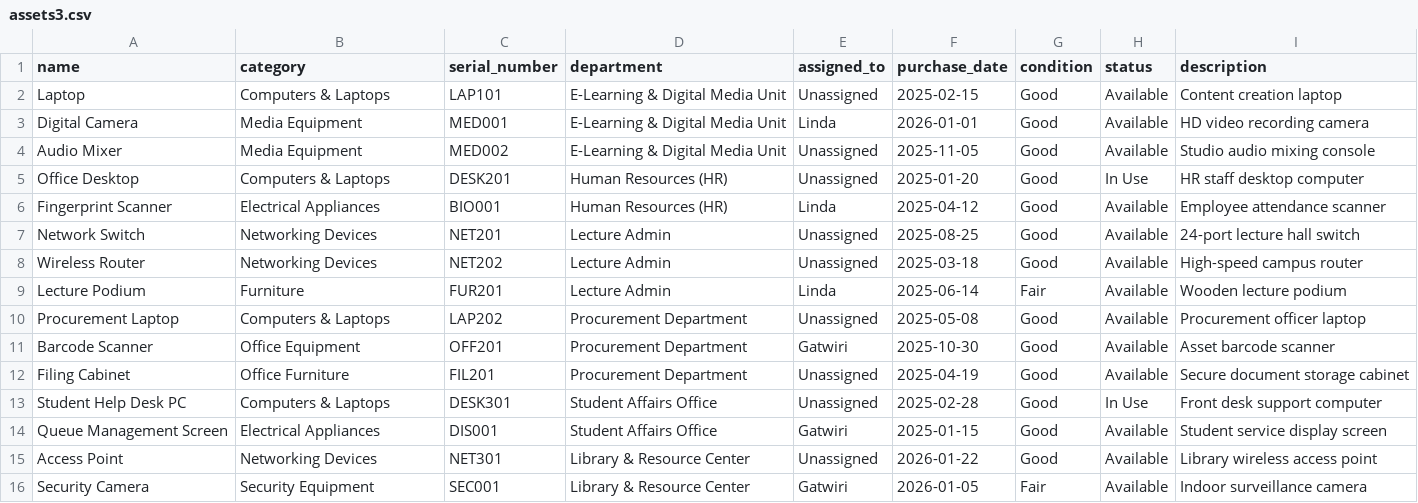
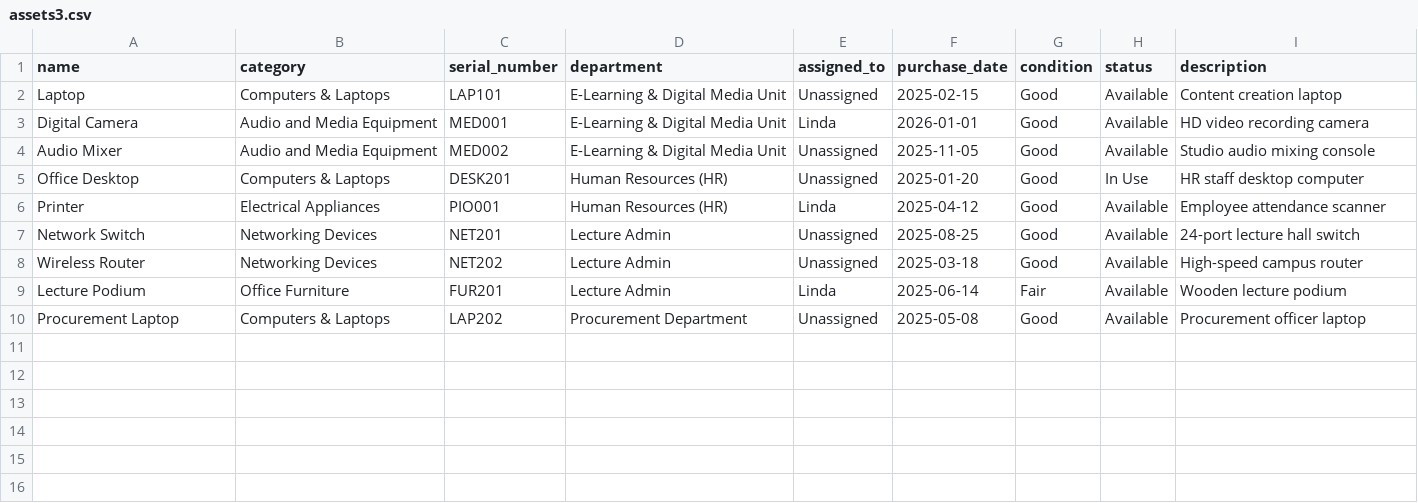
Before and after one commit to gatuu-14/Campus-tracking, a CSV file: assets/csv.files/assets3.csv, drawn as a sheet.

```diff
--- a/assets/csv.files/assets3.csv
+++ b/assets/csv.files/assets3.csv
@@ -2,15 +2,9 @@ name,category,serial_number,department,assigned_to,purchase_date,condition,statu
 Laptop,Computers & Laptops,LAP101,E-Learning & Digital Media Unit,Unassigned,2025-02-15,Good,Available,Content creation laptop
-Digital Camera,Media Equipment,MED001,E-Learning & Digital Media Unit,Linda,2026-01-01,Good,Available,HD video recording camera
-Audio Mixer,Media Equipment,MED002,E-Learning & Digital Media Unit,Unassigned,2025-11-05,Good,Available,Studio audio mixing console
+Digital Camera,Audio and Media Equipment,MED001,E-Learning & Digital Media Unit,Linda,2026-01-01,Good,Available,HD video recording camera
+Audio Mixer,Audio and Media Equipment,MED002,E-Learning & Digital Media Unit,Unassigned,2025-11-05,Good,Available,Studio audio mixing console
 Office Desktop,Computers & Laptops,DESK201,Human Resources (HR),Unassigned,2025-01-20,Good,In Use,HR staff desktop computer
-Fingerprint Scanner,Electrical Appliances,BIO001,Human Resources (HR),Linda,2025-04-12,Good,Available,Employee attendance scanner
+Printer,Electrical Appliances,PIO001,Human Resources (HR),Linda,2025-04-12,Good,Available,Employee attendance scanner
 Network Switch,Networking Devices,NET201,Lecture Admin,Unassigned,2025-08-25,Good,Available,24-port lecture hall switch
 Wireless Router,Networking Devices,NET202,Lecture Admin,Unassigned,2025-03-18,Good,Available,High-speed campus router
-Lecture Podium,Furniture,FUR201,Lecture Admin,Linda,2025-06-14,Fair,Available,Wooden lecture podium
+Lecture Podium,Office Furniture,FUR201,Lecture Admin,Linda,2025-06-14,Fair,Available,Wooden lecture podium
 Procurement Laptop,Computers & Laptops,LAP202,Procurement Department,Unassigned,2025-05-08,Good,Available,Procurement officer laptop
-Barcode Scanner,Office Equipment,OFF201,Procurement Department,Gatwiri,2025-10-30,Good,Available,Asset barcode scanner
-Filing Cabinet,Office Furniture,FIL201,Procurement Department,Unassigned,2025-04-19,Good,Available,Secure document storage cabinet
-Student Help Desk PC,Computers & Laptops,DESK301,Student Affairs Office,Unassigned,2025-02-28,Good,In Use,Front desk support computer
-Queue Management Screen,Electrical Appliances,DIS001,Student Affairs Office,Gatwiri,2025-01-15,Good,Available,Student service display screen
-Access Point,Networking Devices,NET301,Library & Resource Center,Unassigned,2026-01-22,Good,Available,Library wireless access point
-Security Camera,Security Equipment,SEC001,Library & Resource Center,Gatwiri,2026-01-05,Fair,Available,Indoor surveillance camera
```
Also changed, not shown: assets/csv.files/assets1.csv, assets/csv.files/assets2.csv, 2 other files.
